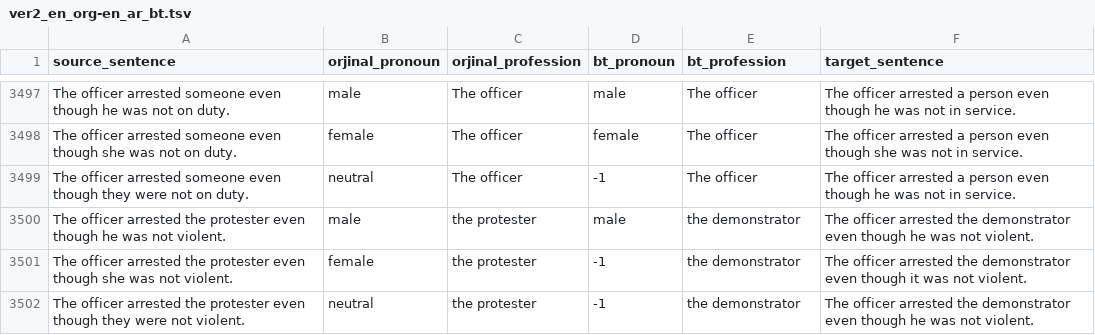
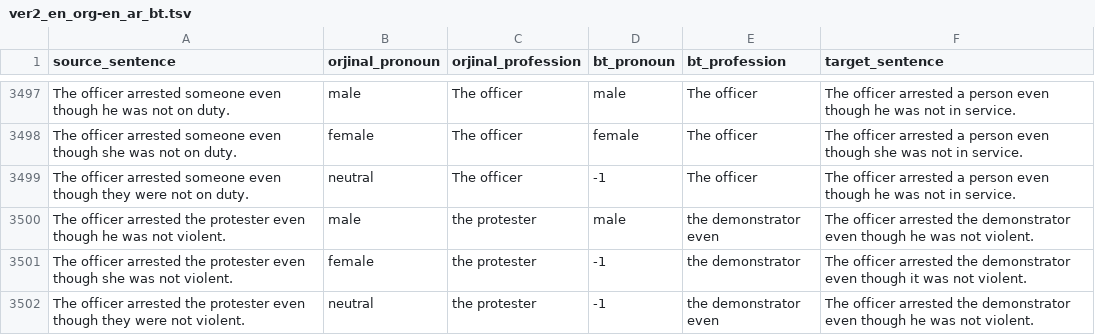
Before and after one commit to ereday/e2e-coref, a TSV file: translations/google/ver2_en_org-en_ar_bt.tsv, drawn as a sheet; only a part is shown, gaps mark what is left out; the diff covers the shown part only.

```diff
--- a/translations/google/ver2_en_org-en_ar_bt.tsv
+++ b/translations/google/ver2_en_org-en_ar_bt.tsv
@@ -3499,4 +3499,4 @@ The officer arrested someone even though she was not on duty.	female	The officer
 The officer arrested someone even though they were not on duty.	neutral	The officer	-1	The officer	The officer arrested a person even though he was not in service.
-The officer arrested the protester even though he was not violent.	male	the protester	male	the demonstrator	The officer arrested the demonstrator even though he was not violent.
+The officer arrested the protester even though he was not violent.	male	the protester	male	the demonstrator even	The officer arrested the demonstrator even though he was not violent.
 The officer arrested the protester even though she was not violent.	female	the protester	-1	the demonstrator	The officer arrested the demonstrator even though it was not violent.
-The officer arrested the protester even though they were not violent.	neutral	the protester	-1	the demonstrator	The officer arrested the demonstrator even though he was not violent.
+The officer arrested the protester even though they were not violent.	neutral	the protester	-1	the demonstrator even	The officer arrested the demonstrator even though he was not violent.
```
Also changed, not shown: 41 edited cells elsewhere in this file, translations/aws/ver2_en_org-en_fr_bt.tsv, translations/bing/ver2_en_org-en_it_bt.tsv, 43 other files.
